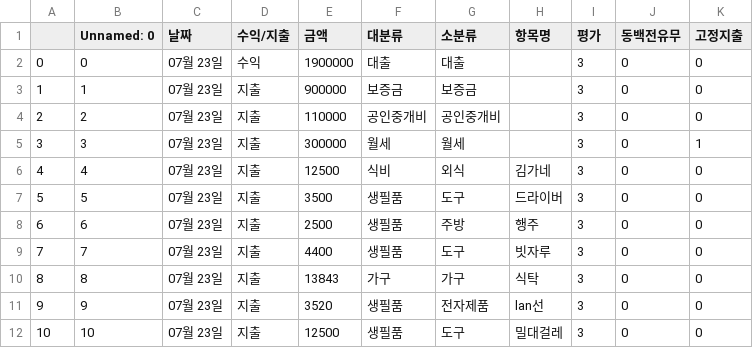
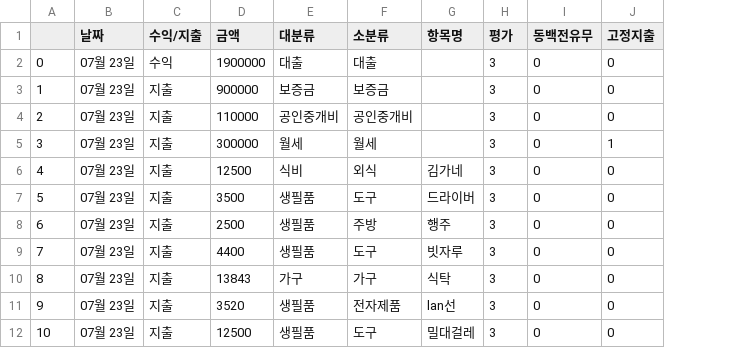
Before and after one commit to inmonim/gagyaebu, a CSV file: 가계부.csv, drawn as a sheet; only a part is shown; the diff names each change by its address in the sheet, - before the commit and + after, or states it on an @@ line.

```diff
--- a/가계부.csv
+++ b/가계부.csv
-column B (Unnamed: 0), rows 2-12: 0 | 1 | 2 | 3 | 4 | 5 | 6 | 7 | 8 | 9 | 10
```
Also changed, not shown: 2 other files.
